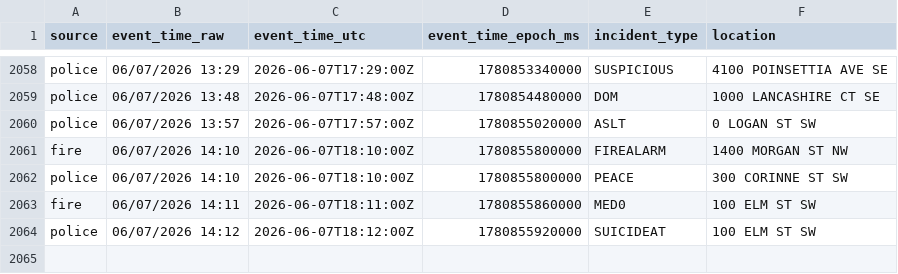
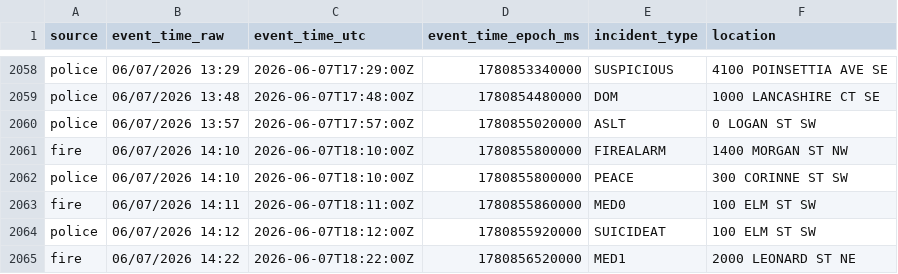
Before and after one commit to Cantica-Systems/west-michigan-dispatch, a CSV file: data/grcity/2026-06.csv, drawn as a sheet; only a part is shown, gaps mark what is left out; the diff names each change by its address in the sheet, - before the commit and + after, or states it on an @@ line.

```diff
--- a/data/grcity/2026-06.csv
+++ b/data/grcity/2026-06.csv
+row 2065: fire | 06/07/2026 14:22 | 2026-06-07T18:22:00Z | 1780856520000 | MED1 | 2000 LEONARD ST NE
```
Also changed, not shown: 2 other files.
